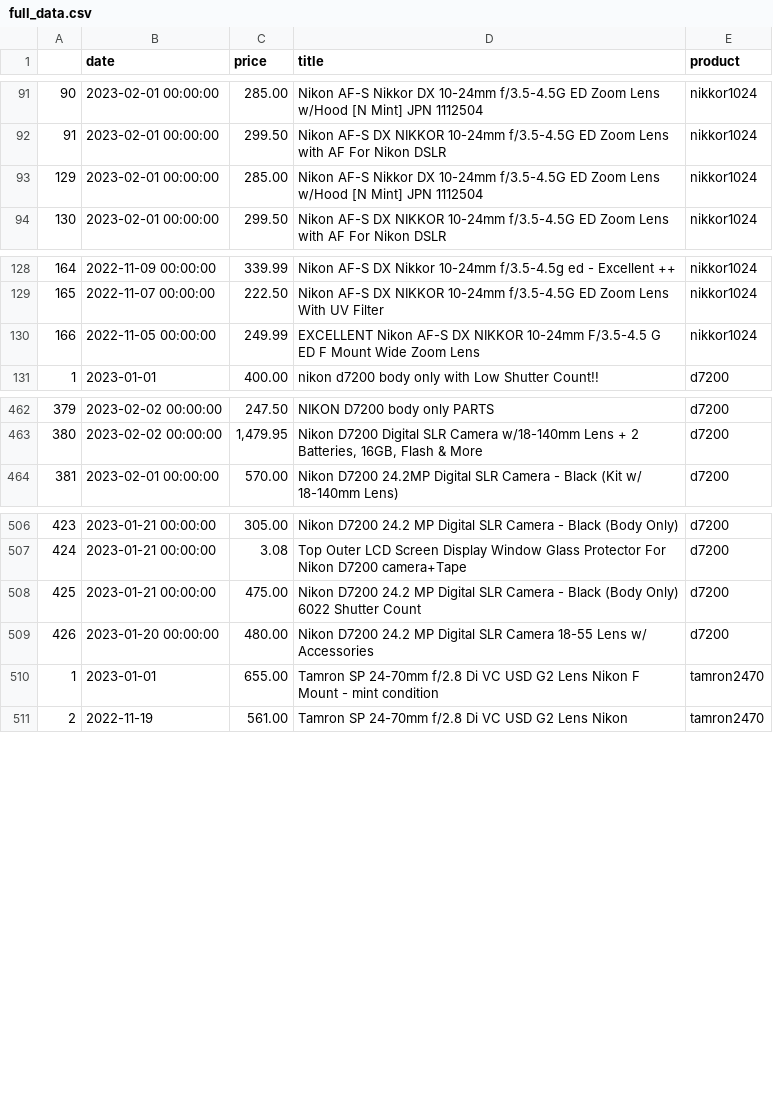
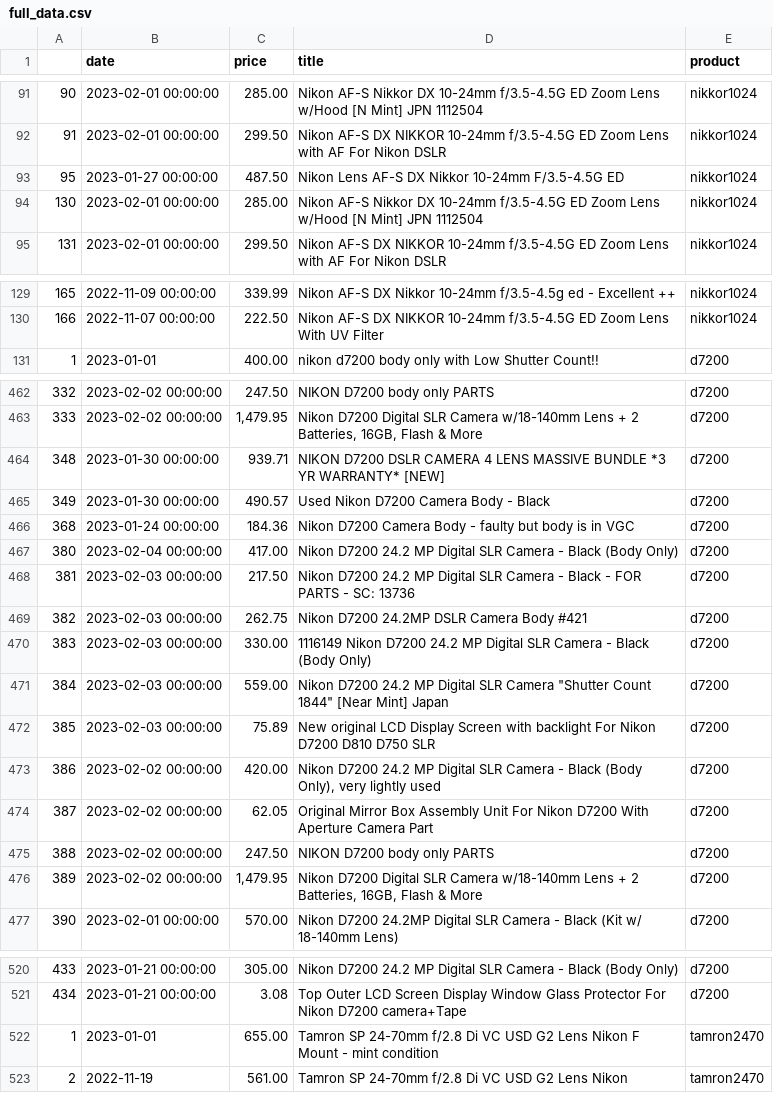
Before and after one commit to kobesar/ebaytracker, a CSV file: data/full_data.csv, drawn as a sheet; only a part is shown, gaps mark what is left out; removed rows and columns are numbered as before the commit, all else as after; the diff covers the shown part only; the diff names each change by its address in the sheet, - before the commit and + after, or states it on an @@ line.

```diff
--- a/data/full_data.csv
+++ b/data/full_data.csv
+row 93: 95 | 2023-01-27 00:00:00 | 487.50 | Nikon Lens AF-S DX Nikkor 10-24mm F/3.5-4.5G ED | nikkor1024
@@ column A renumbered between rows 94 and 730 @@
-row 130: 166 | 2022-11-05 00:00:00 | 249.99 | EXCELLENT Nikon AF-S DX NIKKOR 10-24mm F/3.5-4.5 G ED F Mount Wide Zoom Lens | nikkor1024
+row 464: 348 | 2023-01-30 00:00:00 | 939.71 | NIKON D7200 DSLR CAMERA 4 LENS MASSIVE BUNDLE *3 YR WARRANTY* [NEW] | d7200
+row 465: 349 | 2023-01-30 00:00:00 | 490.57 | Used Nikon D7200 Camera Body - Black | d7200
+row 466: 368 | 2023-01-24 00:00:00 | 184.36 | Nikon D7200 Camera Body - faulty but body is in VGC | d7200
+row 467: 380 | 2023-02-04 00:00:00 | 417.00 | Nikon D7200 24.2 MP Digital SLR Camera - Black (Body Only) | d7200
+row 468: 381 | 2023-02-03 00:00:00 | 217.50 | Nikon D7200 24.2 MP Digital SLR Camera - Black - FOR PARTS - SC: 13736 | d7200
+row 469: 382 | 2023-02-03 00:00:00 | 262.75 | Nikon D7200 24.2MP DSLR Camera Body #421 | d7200
+row 470: 383 | 2023-02-03 00:00:00 | 330.00 | 1116149 Nikon D7200 24.2 MP Digital SLR Camera - Black (Body Only) | d7200
+row 471: 384 | 2023-02-03 00:00:00 | 559.00 | Nikon D7200 24.2 MP Digital SLR Camera "Shutter Count 1844" [Near Mint] Japan | d7200
+row 472: 385 | 2023-02-03 00:00:00 | 75.89 | New original LCD Display Screen with backlight For Nikon D7200 D810 D750 SLR | d7200
+row 473: 386 | 2023-02-02 00:00:00 | 420.00 | Nikon D7200 24.2 MP Digital SLR Camera - Black (Body Only), very lightly used | d7200
+row 474: 387 | 2023-02-02 00:00:00 | 62.05 | Original Mirror Box Assembly Unit For Nikon D7200 With Aperture Camera Part | d7200
+row 475: 388 | 2023-02-02 00:00:00 | 247.50 | NIKON D7200 body only PARTS | d7200
+row 476: 389 | 2023-02-02 00:00:00 | 1,479.95 | Nikon D7200 Digital SLR Camera w/18-140mm Lens + 2 Batteries, 16GB, Flash & More | d7200
-row 508: 425 | 2023-01-21 00:00:00 | 475.00 | Nikon D7200 24.2 MP Digital SLR Camera - Black (Body Only) 6022 Shutter Count | d7200
-row 509: 426 | 2023-01-20 00:00:00 | 480.00 | Nikon D7200 24.2 MP Digital SLR Camera 18-55 Lens w/ Accessories | d7200
```
Also changed, not shown: 6 added rows, 3 removed rows, 19 moved rows and 3 edited cells elsewhere in this file, data/d7200.csv, data/nikkor1024.csv, 1 other file.
